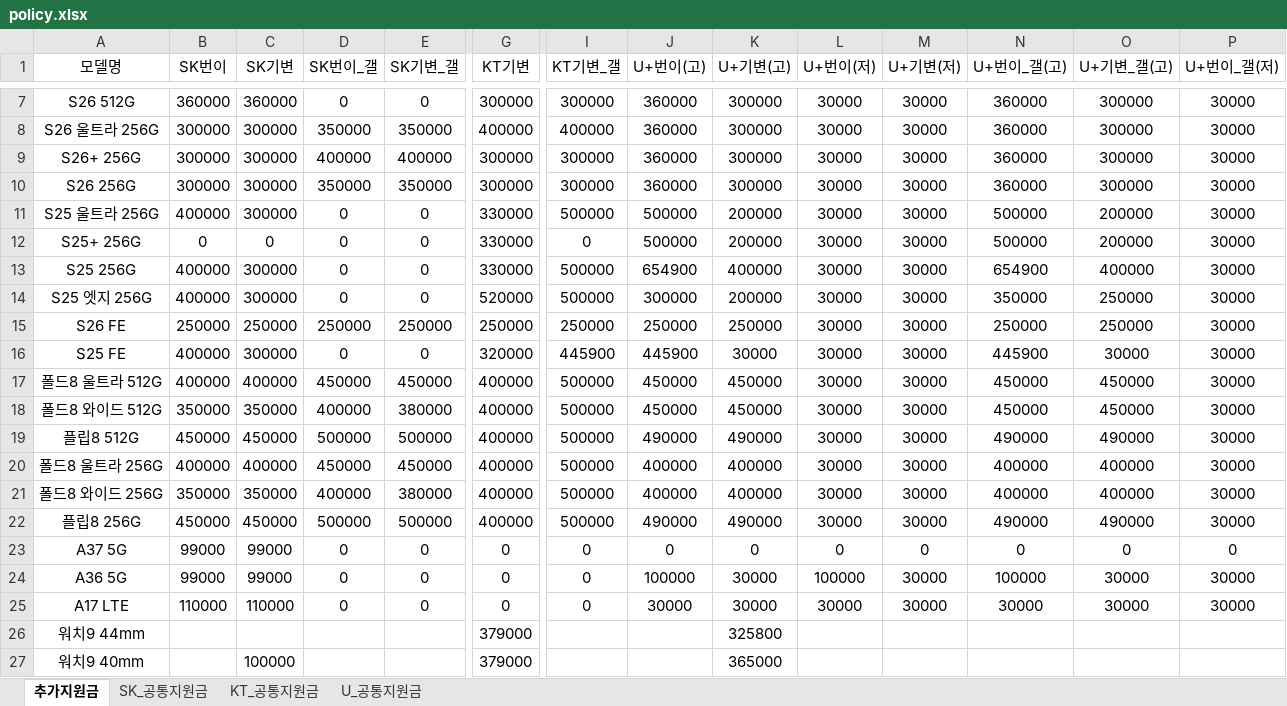
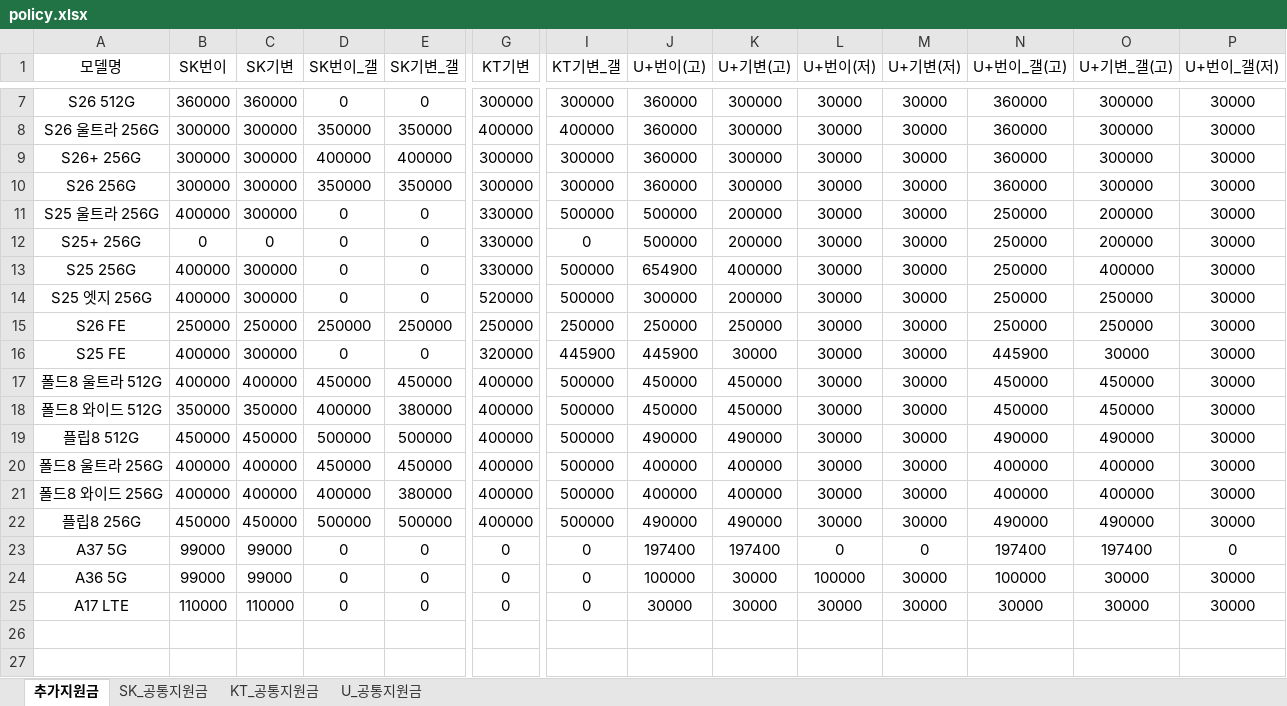
Before and after one commit to EomTaeWoong/-, an Excel workbook: policy.xlsx, sheet 추가지원금, drawn as a sheet; only a part is shown, gaps mark what is left out; values as stored, in another font and other column widths than the file's, no borders; rows hold the shown columns only; the diff names each change by its address in the sheet, - before the commit and + after, or states it on an @@ line.

Commit message:
Add files via upload

```diff
--- a/policy.xlsx (sheet 추가지원금)
+++ b/policy.xlsx (sheet 추가지원금)
-N11:N12 (U+번이_갤(고)): 500000
+N11:N12 (U+번이_갤(고)): 250000
-N13 (U+번이_갤(고)): 654900
+N13 (U+번이_갤(고)): 250000
-N14 (U+번이_갤(고)): 350000
+N14 (U+번이_갤(고)): 250000
-B21 (SK번이): 350000
+B21 (SK번이): 400000
-C21 (SK기변): 350000
+C21 (SK기변): 400000
-J23 (U+번이(고)): 0
+J23 (U+번이(고)): 197400
-K23 (U+기변(고)): 0
+K23 (U+기변(고)): 197400
-N23 (U+번이_갤(고)): 0
+N23 (U+번이_갤(고)): 197400
-O23 (U+기변_갤(고)): 0
+O23 (U+기변_갤(고)): 197400
-row 26: 워치9 44mm |  |  |  |  | 379000 |  |  | 325800
-row 27: 워치9 40mm |  | 100000 |  |  | 379000 |  |  | 365000
```
